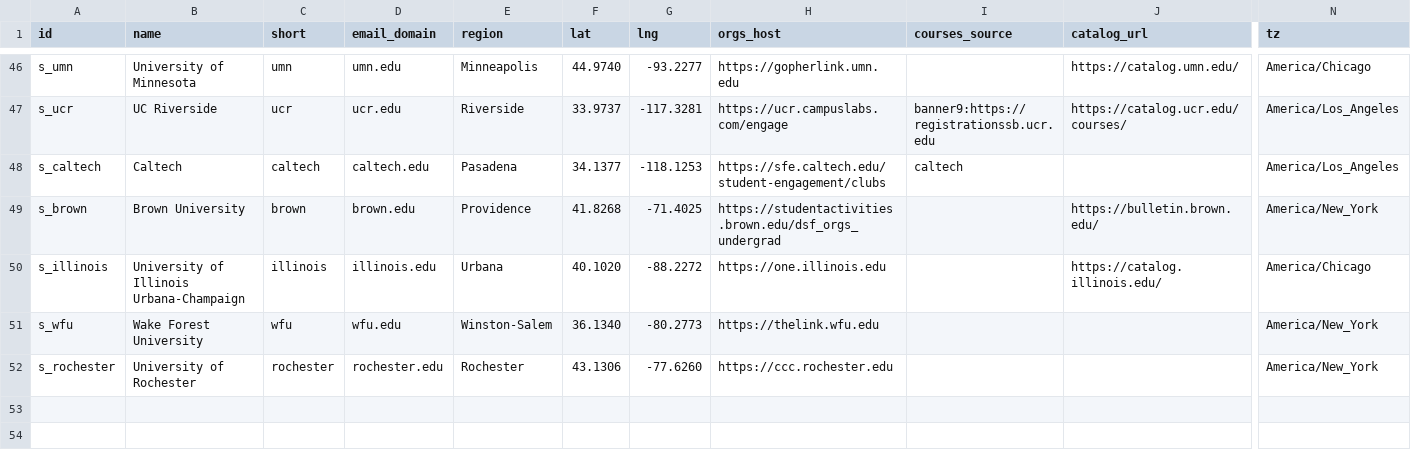
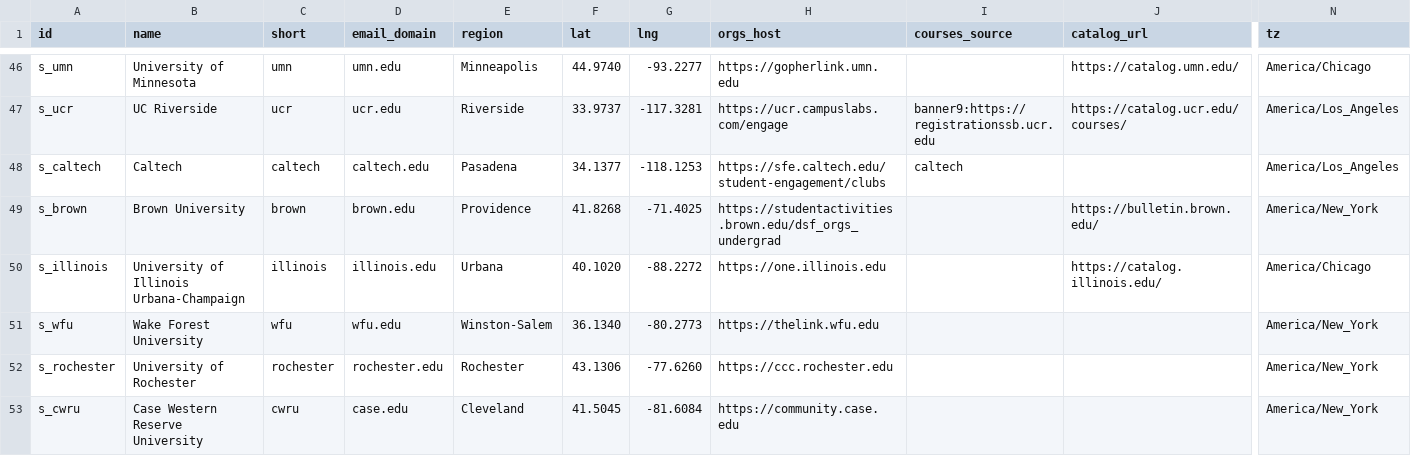
Before and after one commit to chaeyeon573/lumi, a CSV file: server/data/schools-collect.csv, drawn as a sheet; only a part is shown, gaps mark what is left out; rows hold the shown columns only; the diff names each change by its address in the sheet, - before the commit and + after, or states it on an @@ line.

```diff
--- a/server/data/schools-collect.csv
+++ b/server/data/schools-collect.csv
+row 53: s_cwru | Case Western Reserve University | cwru | case.edu | Cleveland | 41.5045 | -81.6084 | https://community.case.edu |  |  | America/New_York
```
